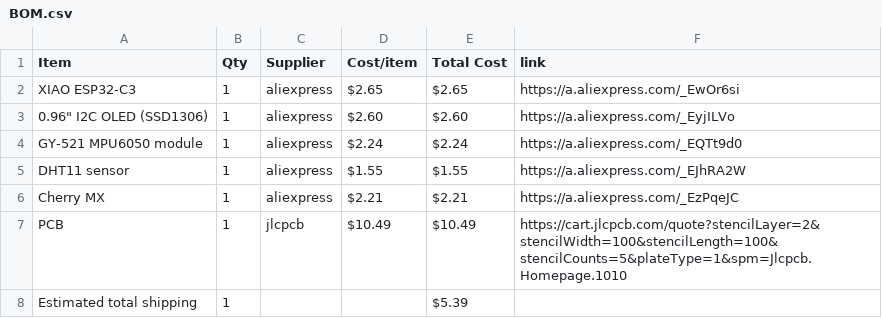
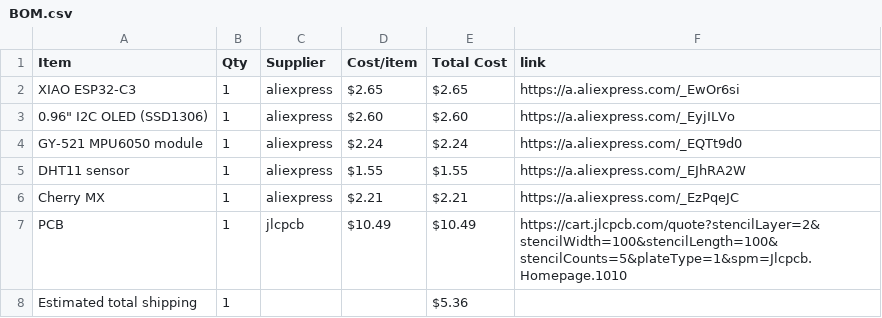
Before and after one commit to den4ik9591/HalfLife-projects, a CSV file: BOM.csv, drawn as a sheet.

Commit message:
Sync Starbie from Half Life

```diff
--- a/BOM.csv
+++ b/BOM.csv
@@ -7,2 +7,2 @@ Cherry MX,1,aliexpress,$2.21,$2.21,https://a.aliexpress.com/_EzPqeJC
 PCB,1,jlcpcb,$10.49,$10.49,https://cart.jlcpcb.com/quote?stencilLayer=2&stencilWidth=100&stencilLength=100&stencilCounts=5&plateType=1&spm=Jlcpcb.Homepage.1010
-Estimated total shipping,1,,,$5.39,
+Estimated total shipping,1,,,$5.36,
```
